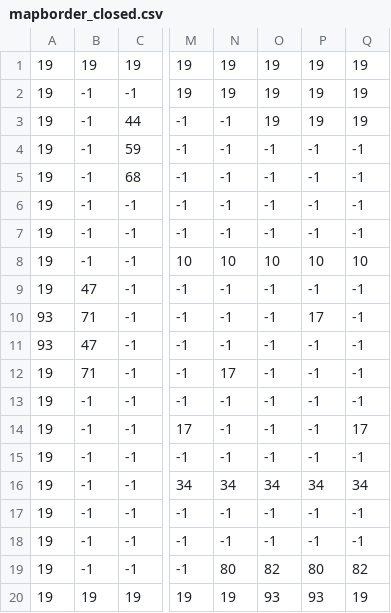
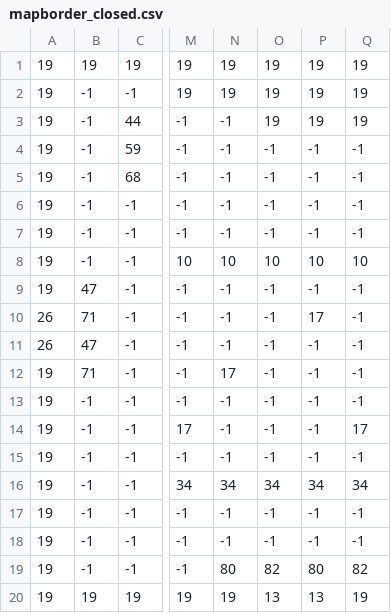
Before and after one commit to lukasschneider/gorilla-morilla, a CSV file: maps/tp_bottom_left/mapborder_closed.csv, drawn as a sheet; only a part is shown, gaps mark what is left out; the diff names each change by its address in the sheet, - before the commit and + after, or states it on an @@ line.

Commit message:
fixed closed teleport tiles, fixed teleport offset

```diff
--- a/maps/tp_bottom_left/mapborder_closed.csv
+++ b/maps/tp_bottom_left/mapborder_closed.csv
-A10:A11: 93
+A10:A11: 26
-O20: 93
+O20: 13
-P20: 93
+P20: 13
```
Also changed, not shown: maps/tp_bottom_right/mapborder_closed.csv, maps/tp_right/mapborder_closed.csv, 6 other files.
